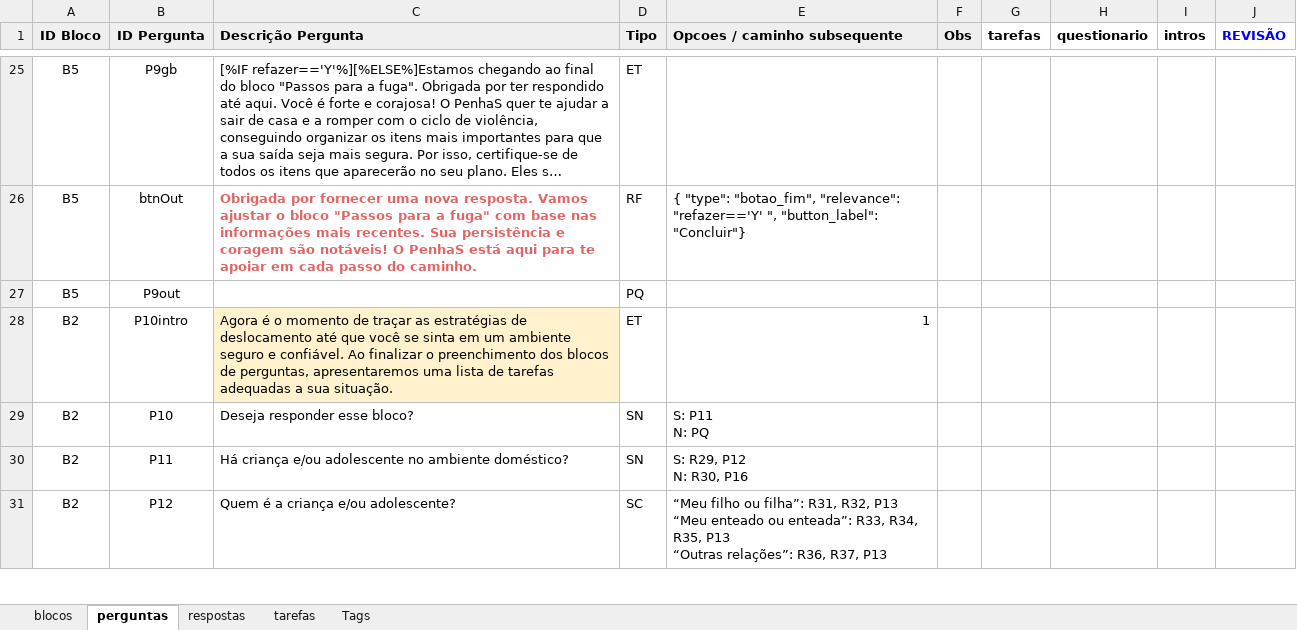
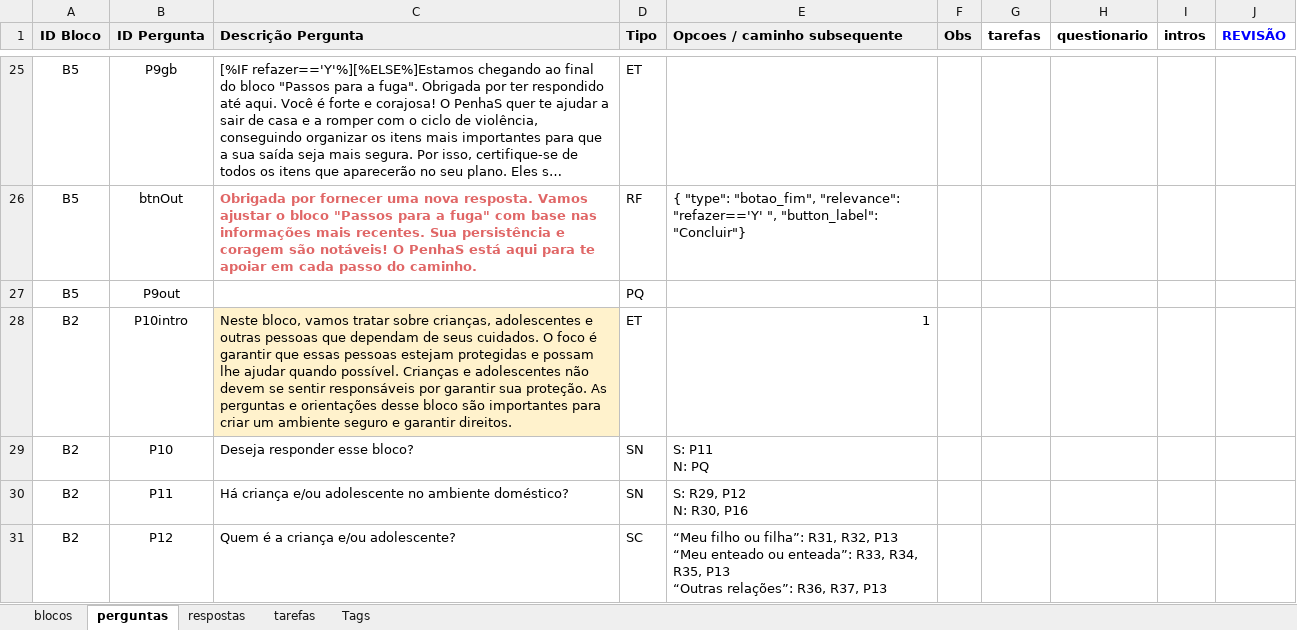
Before and after one commit to institutoazmina/penhas-backend, an Excel workbook: lost-and-found/parser-quiz/input.xlsx, sheet perguntas, drawn as a sheet; only a part is shown, gaps mark what is left out; long unchanged cells end in …; values as stored, in another font and other column widths than the file's, no borders; charts and pictures not drawn; the diff names each change by its address in the sheet, - before the commit and + after, or states it on an @@ line.

Commit message:
update quiz

```diff
--- a/lost-and-found/parser-quiz/input.xlsx (sheet perguntas)
+++ b/lost-and-found/parser-quiz/input.xlsx (sheet perguntas)
-C28 (Descrição Pergunta): Agora é o momento de traçar as estratégias de deslocamento até que você se sinta em um ambiente seguro e confiável. Ao finalizar o preenchimento dos blocos de perguntas, apresentaremos uma lista de tarefas adequadas a sua situação.
+C28 (Descrição Pergunta): Neste bloco, vamos tratar sobre crianças, adolescentes e outras pessoas que dependam de seus cuidados. O foco é garantir que essas pessoas estejam protegidas e possam lhe ajudar quando possível. Crianças e adolescentes não devem se sentir responsáveis por garantir sua proteção. As perguntas e orientações desse bloco são importantes para criar um ambiente seguro e garantir direitos.
```
Also changed, not shown: 1 other file.
